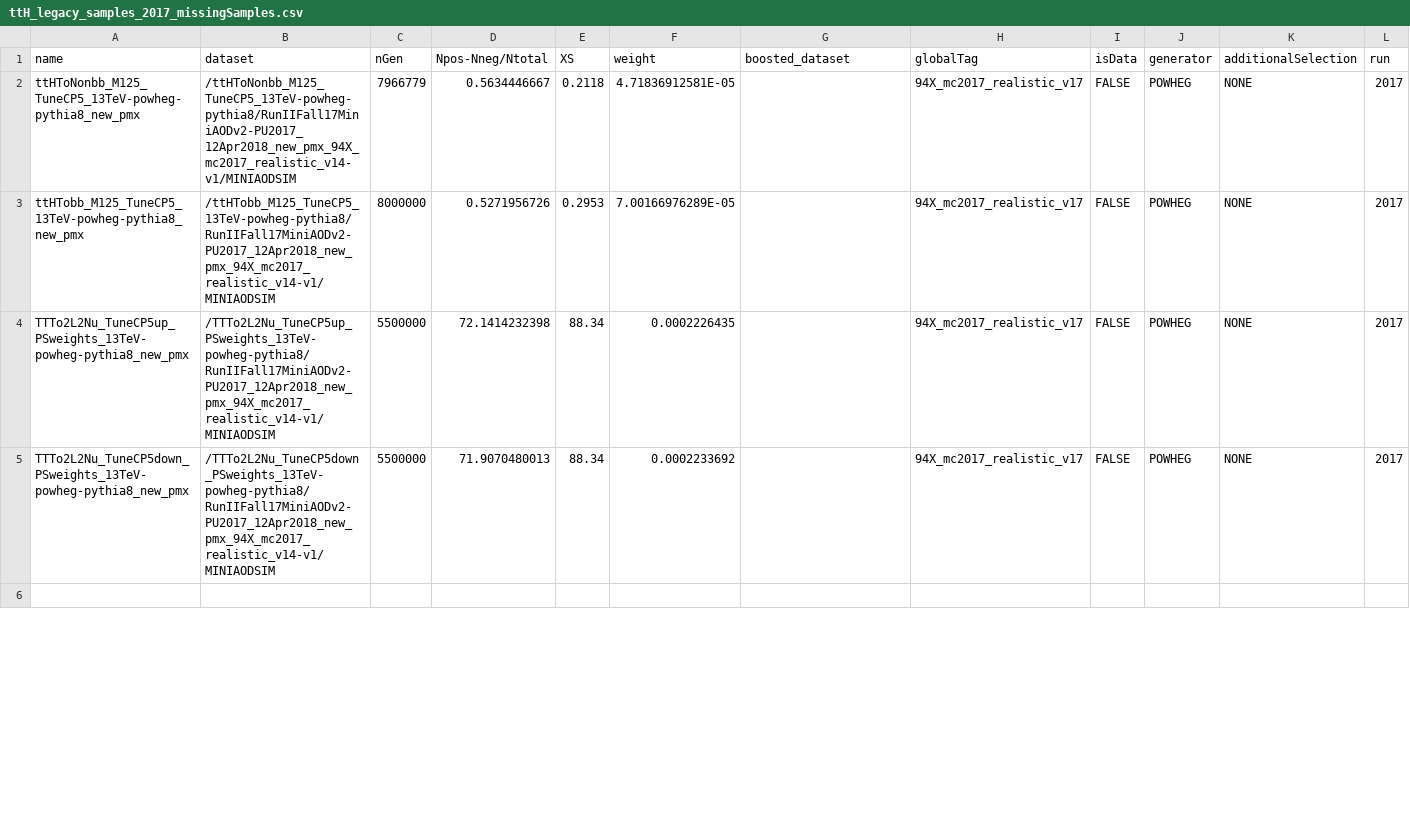
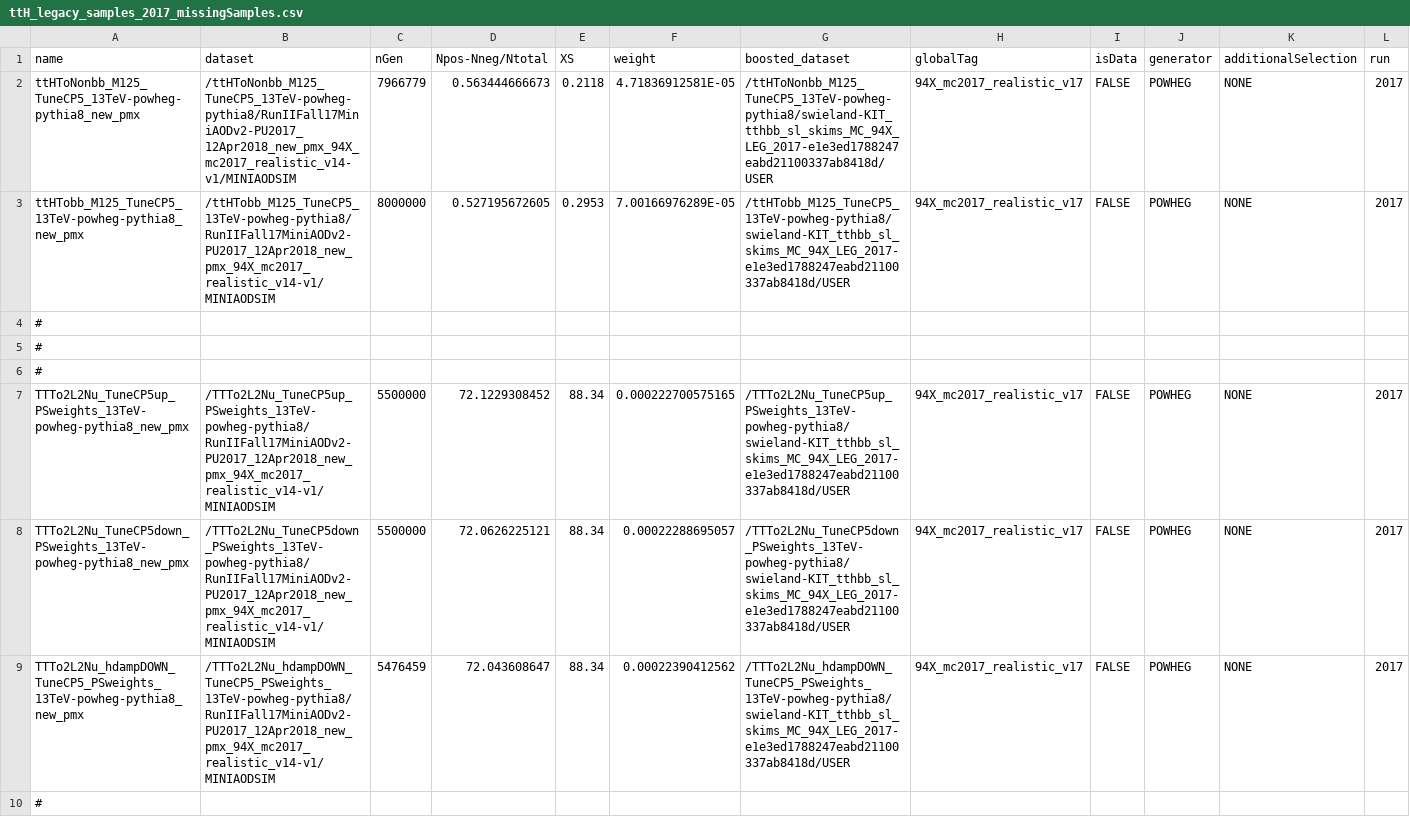
Before and after one commit to kit-cn-cms/BoostedAnalyzer_runscripts_NAF, a CSV file: samplelists/ttH_legacy_samples_2017_missingSamples.csv, drawn as a sheet; only a part is shown; the diff covers the shown part only.

Commit message:
added missing samples fpr 2017

```diff
--- a/samplelists/ttH_legacy_samples_2017_missingSamples.csv
+++ b/samplelists/ttH_legacy_samples_2017_missingSamples.csv
@@ -1,6 +1,10 @@
 name,dataset,nGen,Npos-Nneg/Ntotal,XS,weight,boosted_dataset,globalTag,isData,generator,additionalSelection,run
-ttHToNonbb_M125_TuneCP5_13TeV-powheg-pythia8_new_pmx,/ttHToNonbb_M125_TuneCP5_13TeV-powheg-pythia8/RunIIFall17MiniAODv2-PU2017_12Apr2018_new_pmx_94X_mc2017_realistic_v14-v1/MINIAODSIM,7966779,0.5634446667,0.2118,4.71836912581E-05,,94X_mc2017_realistic_v17,FALSE,POWHEG,NONE,2017
-ttHTobb_M125_TuneCP5_13TeV-powheg-pythia8_new_pmx,/ttHTobb_M125_TuneCP5_13TeV-powheg-pythia8/RunIIFall17MiniAODv2-PU2017_12Apr2018_new_pmx_94X_mc2017_realistic_v14-v1/MINIAODSIM,8000000,0.5271956726,0.2953,7.00166976289E-05,,94X_mc2017_realistic_v17,FALSE,POWHEG,NONE,2017
-TTTo2L2Nu_TuneCP5up_PSweights_13TeV-powheg-pythia8_new_pmx,/TTTo2L2Nu_TuneCP5up_PSweights_13TeV-powheg-pythia8/RunIIFall17MiniAODv2-PU2017_12Apr2018_new_pmx_94X_mc2017_realistic_v14-v1/MINIAODSIM,5500000,72.1414232398,88.34,0.0002226435,,94X_mc2017_realistic_v17,FALSE,POWHEG,NONE,2017
-TTTo2L2Nu_TuneCP5down_PSweights_13TeV-powheg-pythia8_new_pmx,/TTTo2L2Nu_TuneCP5down_PSweights_13TeV-powheg-pythia8/RunIIFall17MiniAODv2-PU2017_12Apr2018_new_pmx_94X_mc2017_realistic_v14-v1/MINIAODSIM,5500000,71.9070480013,88.34,0.0002233692,,94X_mc2017_realistic_v17,FALSE,POWHEG,NONE,2017
-,,,,,,,,,,,
+ttHToNonbb_M125_TuneCP5_13TeV-powheg-pythia8_new_pmx,/ttHToNonbb_M125_TuneCP5_13TeV-powheg-pythia8/RunIIFall17MiniAODv2-PU2017_12Apr2018_new_pmx_94X_mc2017_realistic_v14-v1/MINIAODSIM,7966779,0.563444666673,0.2118,4.71836912581E-05,/ttHToNonbb_M125_TuneCP5_13TeV-powheg-pythia8/swieland-KIT_tthbb_sl_skims_MC_94X_LEG_2017-e1e3ed1788247eabd21100337ab8418d/USER,94X_mc2017_realistic_v17,FALSE,POWHEG,NONE,2017
+ttHTobb_M125_TuneCP5_13TeV-powheg-pythia8_new_pmx,/ttHTobb_M125_TuneCP5_13TeV-powheg-pythia8/RunIIFall17MiniAODv2-PU2017_12Apr2018_new_pmx_94X_mc2017_realistic_v14-v1/MINIAODSIM,8000000,0.527195672605,0.2953,7.00166976289E-05,/ttHTobb_M125_TuneCP5_13TeV-powheg-pythia8/swieland-KIT_tthbb_sl_skims_MC_94X_LEG_2017-e1e3ed1788247eabd21100337ab8418d/USER,94X_mc2017_realistic_v17,FALSE,POWHEG,NONE,2017
+#,,,,,,,,,,,
+#,,,,,,,,,,,
+#,,,,,,,,,,,
+TTTo2L2Nu_TuneCP5up_PSweights_13TeV-powheg-pythia8_new_pmx,/TTTo2L2Nu_TuneCP5up_PSweights_13TeV-powheg-pythia8/RunIIFall17MiniAODv2-PU2017_12Apr2018_new_pmx_94X_mc2017_realistic_v14-v1/MINIAODSIM,5500000,72.1229308452,88.34,0.000222700575165,/TTTo2L2Nu_TuneCP5up_PSweights_13TeV-powheg-pythia8/swieland-KIT_tthbb_sl_skims_MC_94X_LEG_2017-e1e3ed1788247eabd21100337ab8418d/USER,94X_mc2017_realistic_v17,FALSE,POWHEG,NONE,2017
+TTTo2L2Nu_TuneCP5down_PSweights_13TeV-powheg-pythia8_new_pmx,/TTTo2L2Nu_TuneCP5down_PSweights_13TeV-powheg-pythia8/RunIIFall17MiniAODv2-PU2017_12Apr2018_new_pmx_94X_mc2017_realistic_v14-v1/MINIAODSIM,5500000,72.0626225121,88.34,0.00022288695057,/TTTo2L2Nu_TuneCP5down_PSweights_13TeV-powheg-pythia8/swieland-KIT_tthbb_sl_skims_MC_94X_LEG_2017-e1e3ed1788247eabd21100337ab8418d/USER,94X_mc2017_realistic_v17,FALSE,POWHEG,NONE,2017
+TTTo2L2Nu_hdampDOWN_TuneCP5_PSweights_13TeV-powheg-pythia8_new_pmx,/TTTo2L2Nu_hdampDOWN_TuneCP5_PSweights_13TeV-powheg-pythia8/RunIIFall17MiniAODv2-PU2017_12Apr2018_new_pmx_94X_mc2017_realistic_v14-v1/MINIAODSIM,5476459,72.043608647,88.34,0.00022390412562,/TTTo2L2Nu_hdampDOWN_TuneCP5_PSweights_13TeV-powheg-pythia8/swieland-KIT_tthbb_sl_skims_MC_94X_LEG_2017-e1e3ed1788247eabd21100337ab8418d/USER,94X_mc2017_realistic_v17,FALSE,POWHEG,NONE,2017
+#,,,,,,,,,,,
```
Also changed, not shown: 5 added rows, 6 removed rows and 50 edited cells elsewhere in this file, 1 other file.
